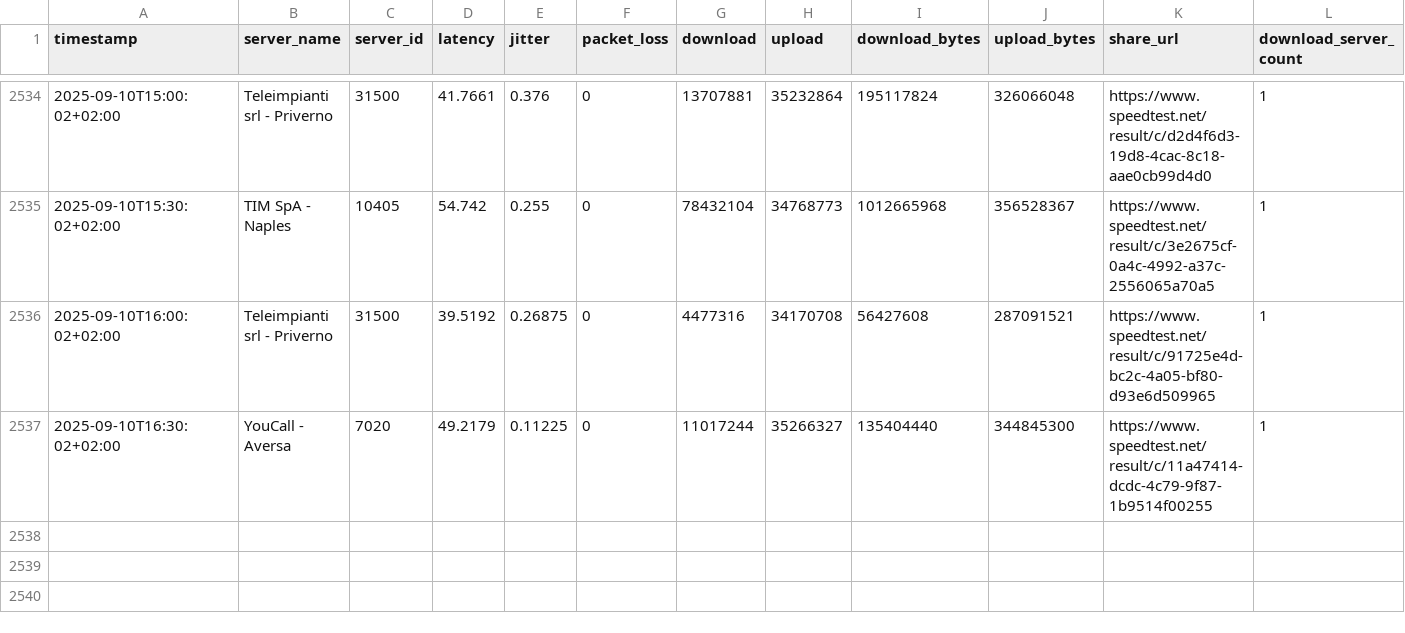
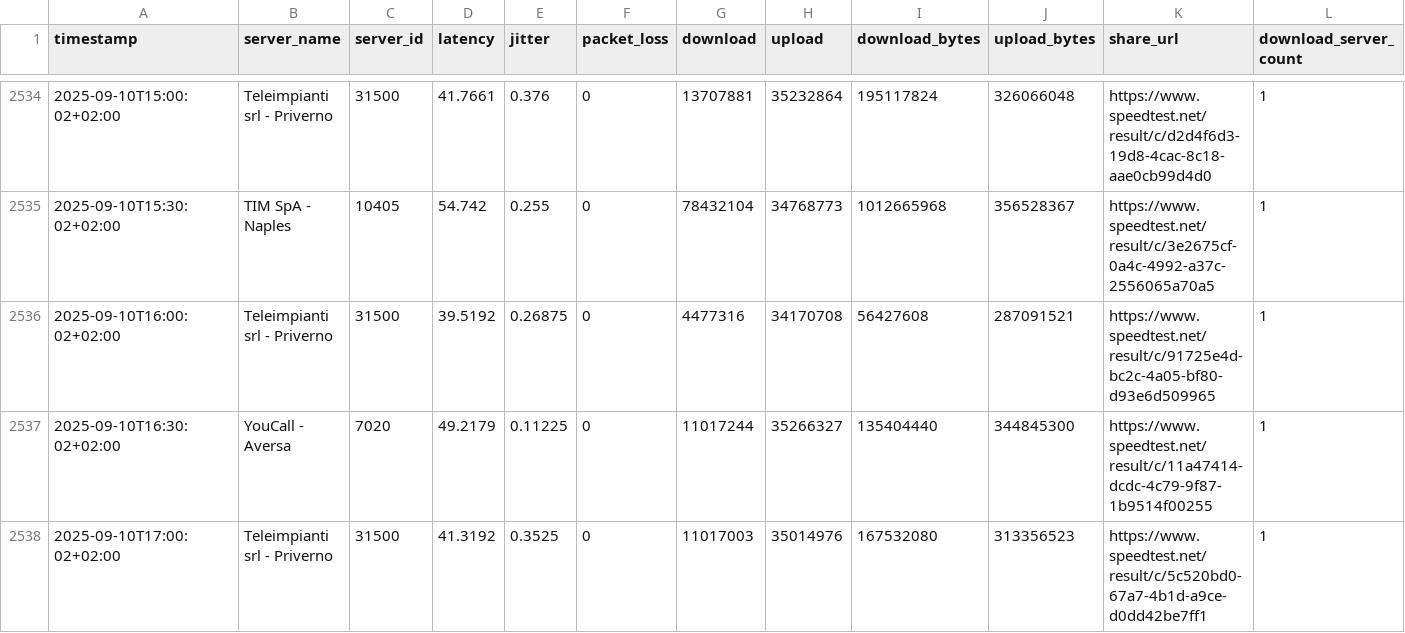
Before and after one commit to pigreco/speedtest-parabola, a CSV file: output/buonarroti.csv, drawn as a sheet; only a part is shown, gaps mark what is left out; rows hold the shown columns only; the diff names each change by its address in the sheet, - before the commit and + after, or states it on an @@ line.

Commit message:
update

```diff
--- a/output/buonarroti.csv
+++ b/output/buonarroti.csv
+row 2538: 2025-09-10T17:00:02+02:00 | Teleimpianti srl - Priverno | 31500 | 41.3192 | 0.3525 | 0 | 11017003 | 35014976 | 167532080 | 313356523 | https://www.speedtest.net/result/c/5c520bd0-67a7-4b1d-a9ce-d0dd42be7ff1 | 1
```
